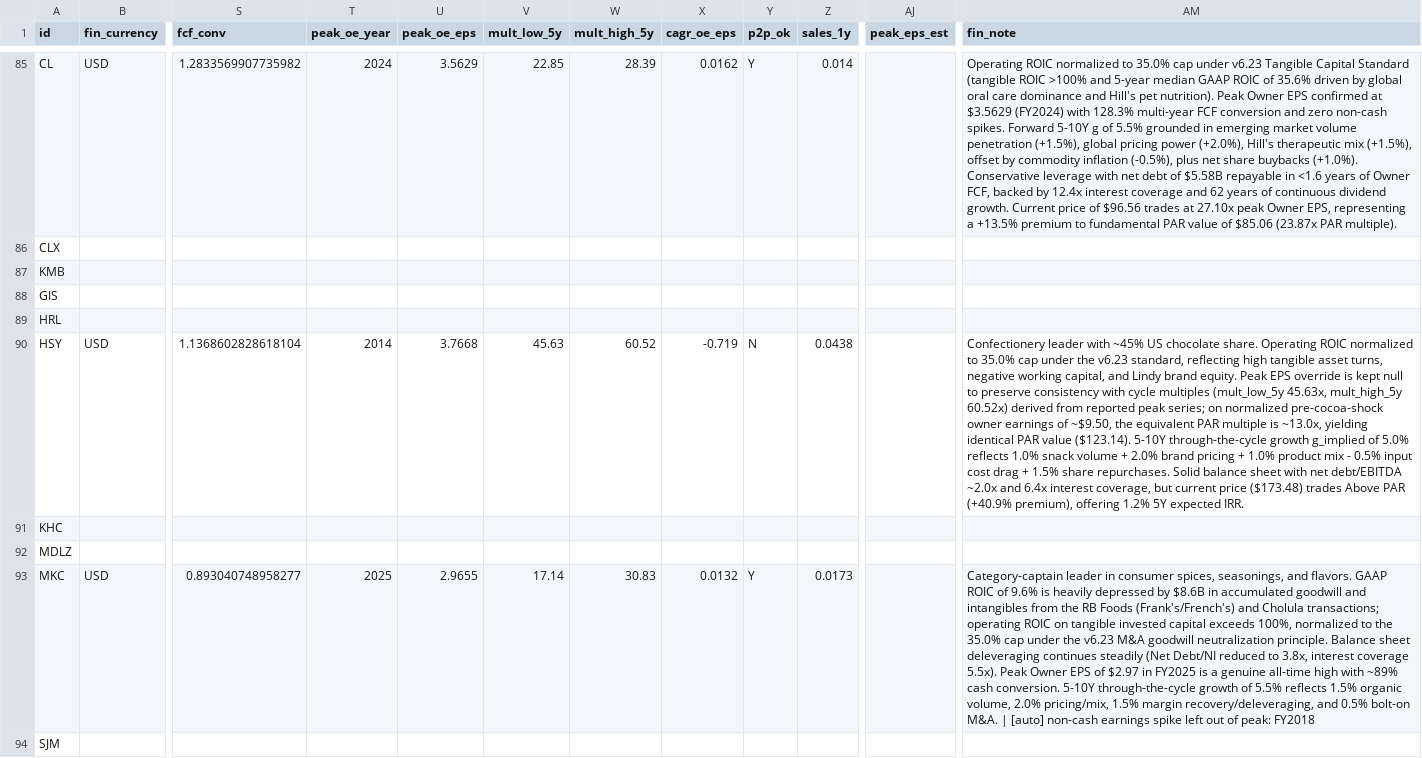
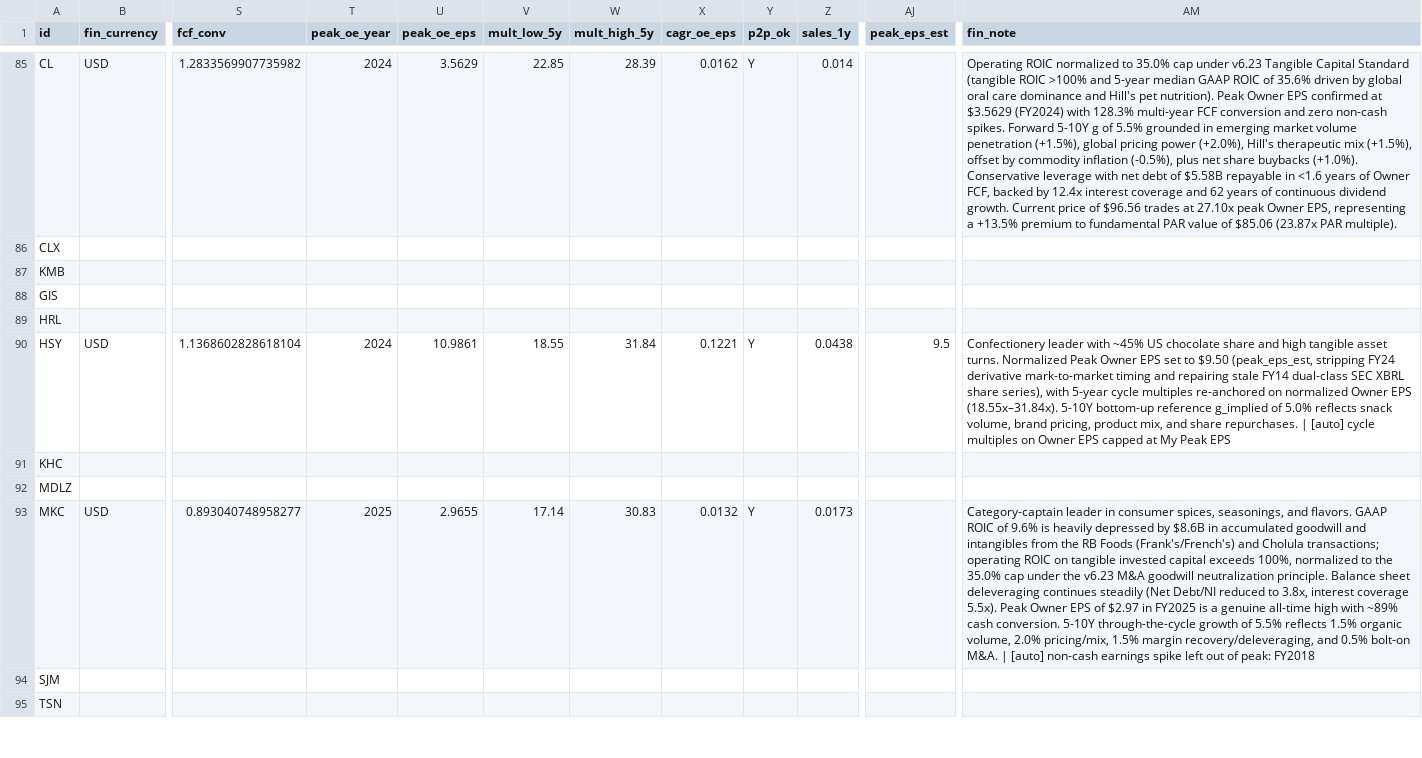
Before and after one commit to JanisSchultz/screener, a CSV file: data/us/financials.csv, drawn as a sheet; only a part is shown, gaps mark what is left out; the shorter side is filled out with more unchanged rows; the diff names each change by its address in the sheet, - before the commit and + after, or states it on an @@ line.

Commit message:
Update screener data

```diff
--- a/data/us/financials.csv
+++ b/data/us/financials.csv
-T90 (peak_oe_year): 2014
+T90 (peak_oe_year): 2024
-U90 (peak_oe_eps): 3.7668
+U90 (peak_oe_eps): 10.9861
-V90 (mult_low_5y): 45.63
+V90 (mult_low_5y): 18.55
-W90 (mult_high_5y): 60.52
+W90 (mult_high_5y): 31.84
-X90 (cagr_oe_eps): -0.719
+X90 (cagr_oe_eps): 0.1221
-Y90 (p2p_ok): N
+Y90 (p2p_ok): Y
-AJ90 (peak_eps_est): (empty)
+AJ90 (peak_eps_est): 9.5
-AM90 (fin_note): …US chocolate share. Operating ROIC normalized to 35.0% cap under the v6.23 standard, reflecting high tangible asset turns, negative working capital, and Lindy brand equity. Peak EPS override is kept null to preserve consistency with cycle multiples (mult_low_5y 45.63x, mult_high_5y 60.52x) derived from reported peak series; on normalized pre-cocoa-shock owner earnings of ~$9.50, the equivalent PAR multiple is ~13.0x, yielding identical PAR value ($123.14). 5-10Y through-the-cycle growth g_implied of 5.0% reflects 1.0% snack volume + 2.0% brand pricing + 1.0% product mix - 0.5% input cost drag + 1.5% share repurchases. Solid balance sheet with net debt/EBITDA ~2.0x and 6.4x interest coverage, but current price ($173.48) trades Above PAR (+40.9% premium), offering 1.2% 5Y expected IRR.
+AM90 (fin_note): …US chocolate share and high tangible asset turns. Normalized Peak Owner EPS set to $9.50 (peak_eps_est, stripping FY24 derivative mark-to-market timing and repairing stale FY14 dual-class SEC XBRL share series), with 5-year cycle multiples re-anchored on normalized Owner EPS (18.55x–31.84x). 5-10Y bottom-up reference g_implied of 5.0% reflects snack volume, brand pricing, product mix, and share repurchases. | [auto] cycle multiples on Owner EPS capped at My Peak EPS
```
Also changed, not shown: data/ca/financials.csv, 13 other files.
